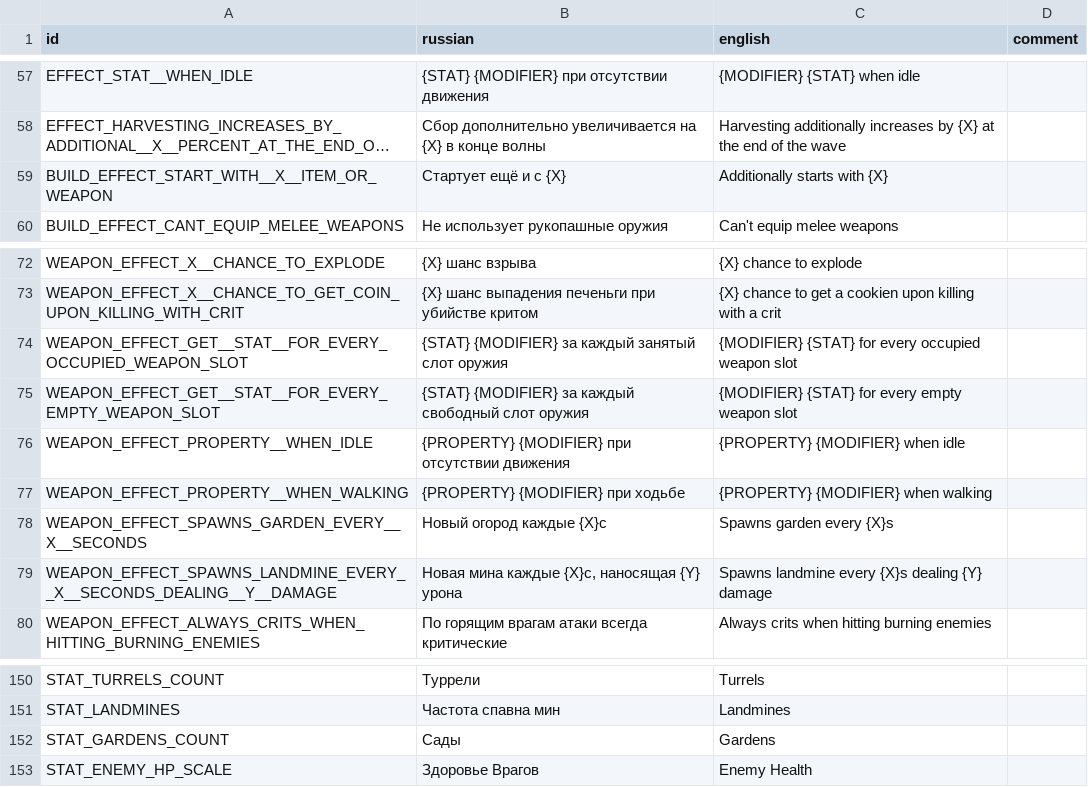
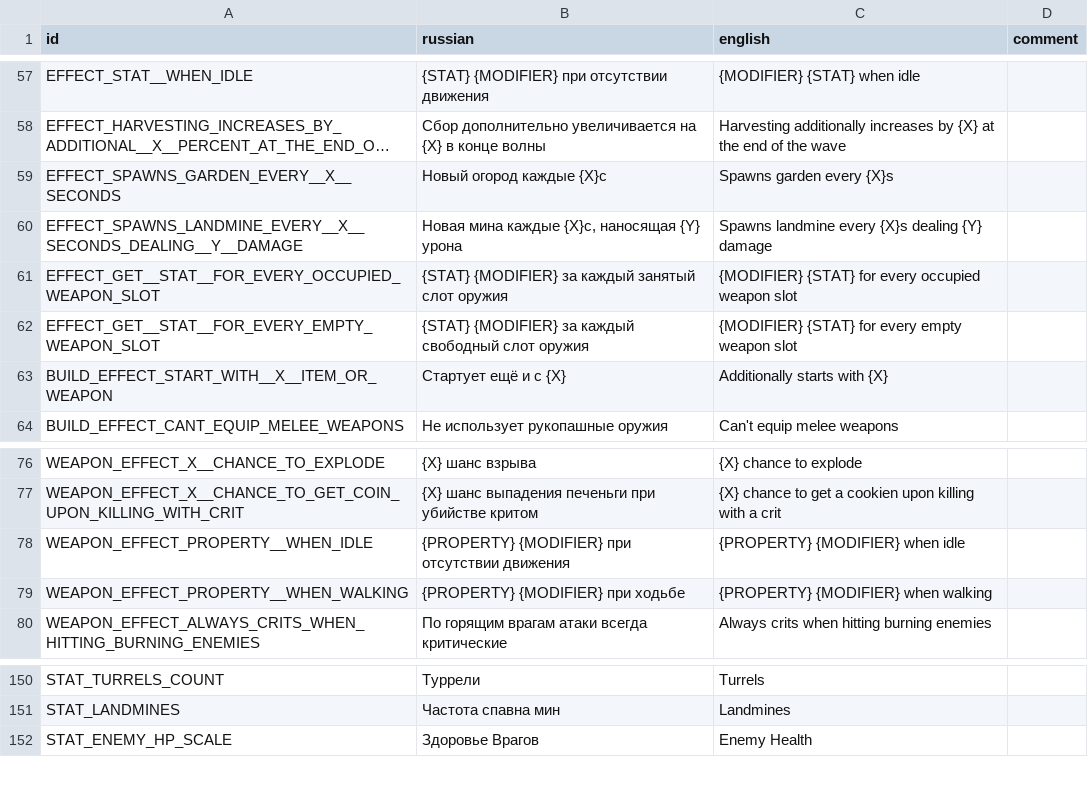
Before and after one commit to hulvdan/cookier, a CSV file: assets/localization.csv, drawn as a sheet; only a part is shown, gaps mark what is left out; long unchanged cells end in …; removed rows and columns are numbered as before the commit, all else as after; the diff names each change by its address in the sheet, - before the commit and + after, or states it on an @@ line.

```diff
--- a/assets/localization.csv
+++ b/assets/localization.csv
+row 59: EFFECT_SPAWNS_GARDEN_EVERY__X__SECONDS | Новый огород каждые {X}с | Spawns garden every {X}s
+row 60: EFFECT_SPAWNS_LANDMINE_EVERY__X__SECONDS_DEALING__Y__DAMAGE | Новая мина каждые {X}с, наносящая {Y} урона | Spawns landmine every {X}s dealing {Y} damage
+row 61: EFFECT_GET__STAT__FOR_EVERY_OCCUPIED_WEAPON_SLOT | {STAT} {MODIFIER} за каждый занятый слот оружия | {MODIFIER} {STAT} for every occupied weapon slot
+row 62: EFFECT_GET__STAT__FOR_EVERY_EMPTY_WEAPON_SLOT | {STAT} {MODIFIER} за каждый свободный слот оружия | {MODIFIER} {STAT} for every empty weapon slot
-row 74: WEAPON_EFFECT_GET__STAT__FOR_EVERY_OCCUPIED_WEAPON_SLOT | {STAT} {MODIFIER} за каждый занятый слот оружия | {MODIFIER} {STAT} for every occupied weapon slot
-row 75: WEAPON_EFFECT_GET__STAT__FOR_EVERY_EMPTY_WEAPON_SLOT | {STAT} {MODIFIER} за каждый свободный слот оружия | {MODIFIER} {STAT} for every empty weapon slot
-row 78: WEAPON_EFFECT_SPAWNS_GARDEN_EVERY__X__SECONDS | Новый огород каждые {X}с | Spawns garden every {X}s
-row 79: WEAPON_EFFECT_SPAWNS_LANDMINE_EVERY__X__SECONDS_DEALING__Y__DAMAGE | Новая мина каждые {X}с, наносящая {Y} урона | Spawns landmine every {X}s dealing {Y} damage
-row 152: STAT_GARDENS_COUNT | Сады | Gardens
```
Also changed, not shown: 4 other files.
